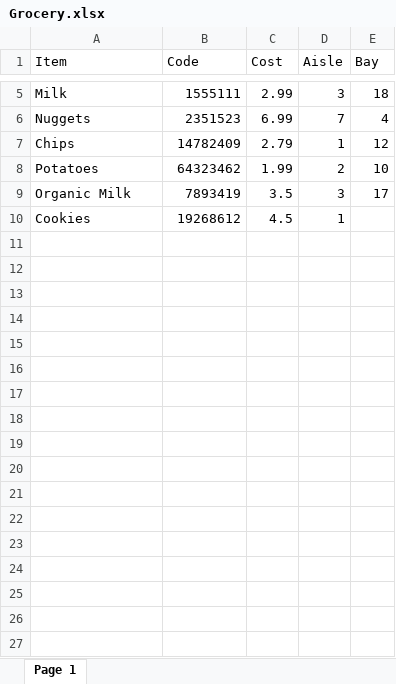
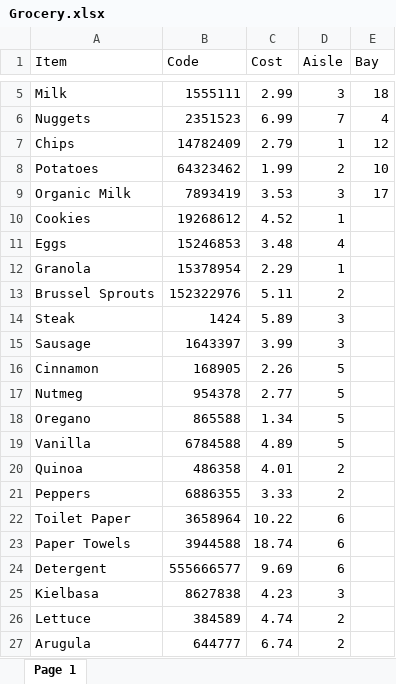
Before and after one commit to JaredEngelken/ShoppingSolutions-ElSA, an Excel workbook: Grocery.xlsx, sheet Page 1, drawn as a sheet; only a part is shown, gaps mark what is left out; values as stored, in another font and other column widths than the file's, no borders; charts and pictures not drawn; the diff covers the shown part only; the diff names each change by its address in the sheet, - before the commit and + after, or states it on an @@ line.

```diff
--- a/Grocery.xlsx (sheet Page 1)
+++ b/Grocery.xlsx (sheet Page 1)
-C9 (Cost): 3.5
+C9 (Cost): 3.53
-C10 (Cost): 4.5
+C10 (Cost): 4.52
+row 11: Eggs | 15246853 | 3.48 | 4
+row 12: Granola | 15378954 | 2.29 | 1
+row 13: Brussel Sprouts | 152322976 | 5.11 | 2
+row 14: Steak | 1424 | 5.89 | 3
+row 15: Sausage | 1643397 | 3.99 | 3
+row 16: Cinnamon | 168905 | 2.26 | 5
+row 17: Nutmeg | 954378 | 2.77 | 5
+row 18: Oregano | 865588 | 1.34 | 5
+row 19: Vanilla | 6784588 | 4.89 | 5
+row 20: Quinoa | 486358 | 4.01 | 2
+row 21: Peppers | 6886355 | 3.33 | 2
+row 22: Toilet Paper | 3658964 | 10.22 | 6
+row 23: Paper Towels | 3944588 | 18.74 | 6
+row 24: Detergent | 555666577 | 9.69 | 6
+row 25: Kielbasa | 8627838 | 4.23 | 3
+row 26: Lettuce | 384589 | 4.74 | 2
+row 27: Arugula | 644777 | 6.74 | 2
```
Also changed, not shown: 23 added rows elsewhere in this sheet, 14 other files.
